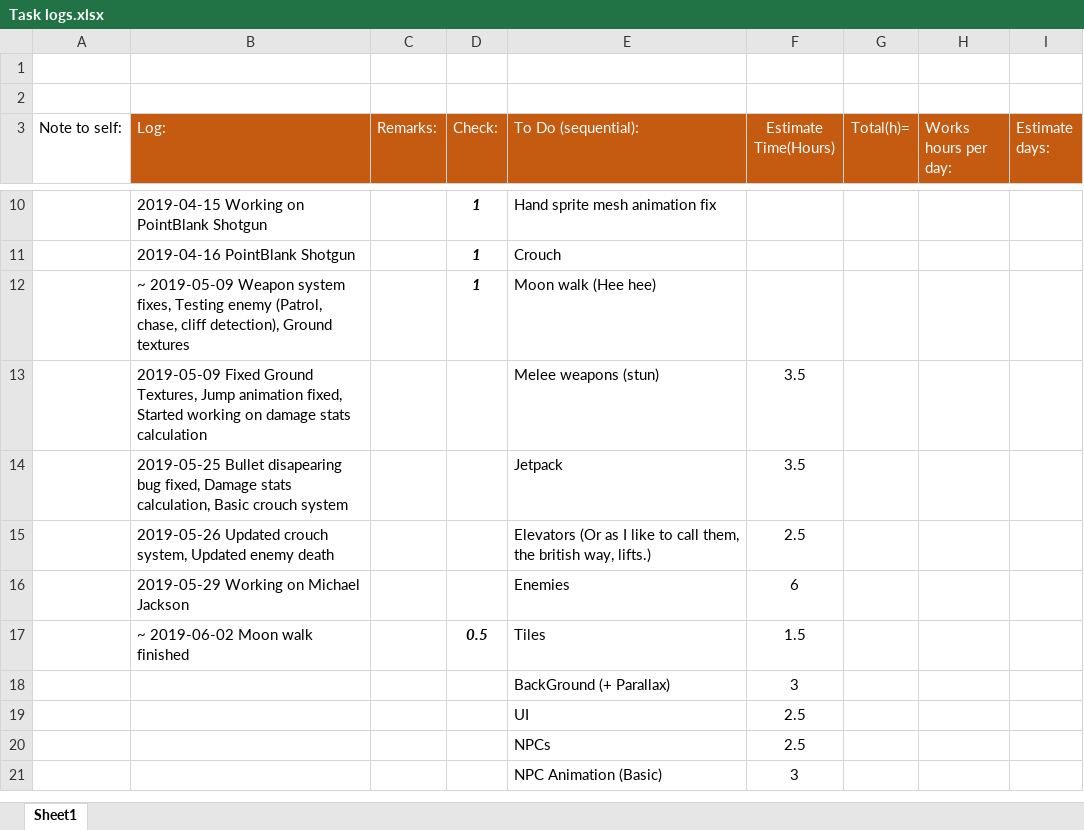
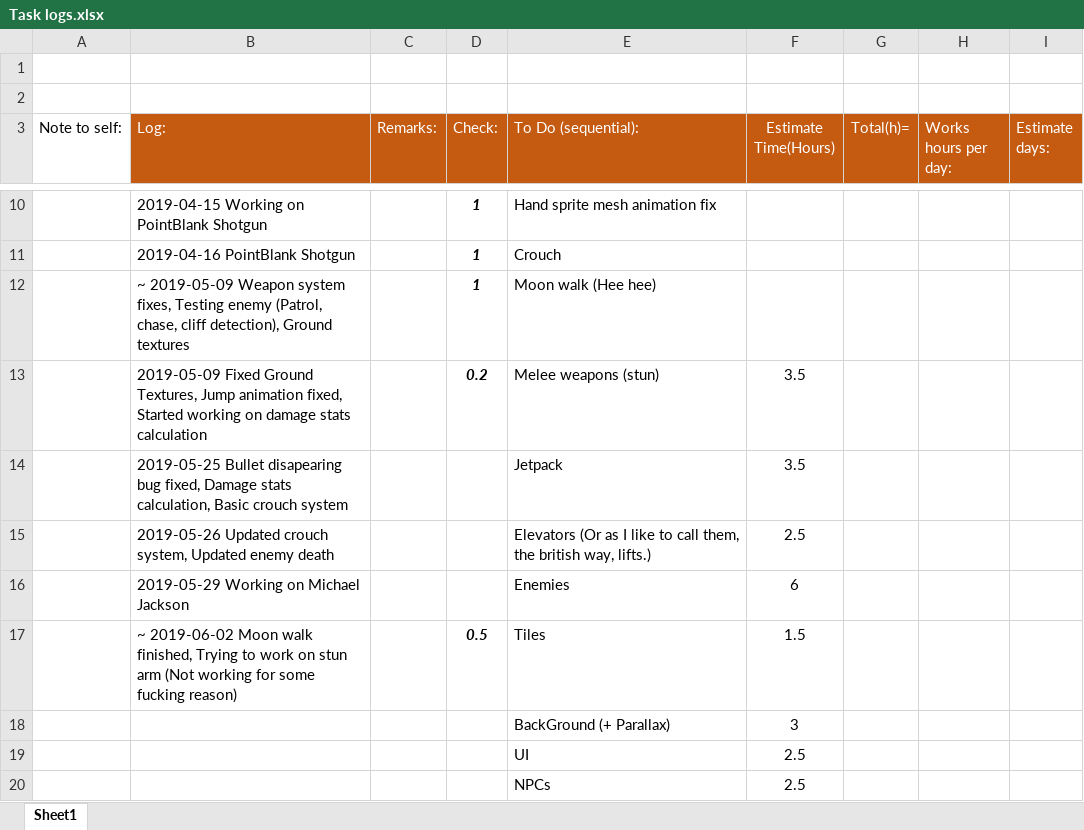
Before and after one commit to HBRYU/Flammable_Blood, an Excel workbook: Task logs.xlsx, sheet Sheet1, drawn as a sheet; only a part is shown, gaps mark what is left out; the shorter side is filled out with more unchanged rows; values as stored, in another font and other column widths than the file's, no borders; the diff names each change by its address in the sheet, - before the commit and + after, or states it on an @@ line.

```diff
--- a/Task logs.xlsx (sheet Sheet1)
+++ b/Task logs.xlsx (sheet Sheet1)
-D13 (Check:): (empty)
+D13 (Check:): 0.2
-B17 (Log:): …Moon walk finished
+B17 (Log:): …Moon walk finished, Trying to work on stun arm (Not working for some fucking reason)
```
Also changed, not shown: 3 other files.
